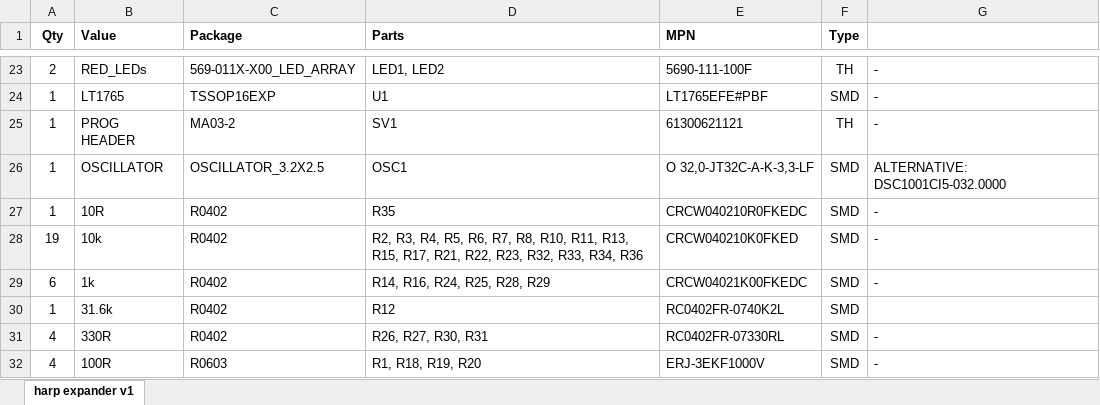
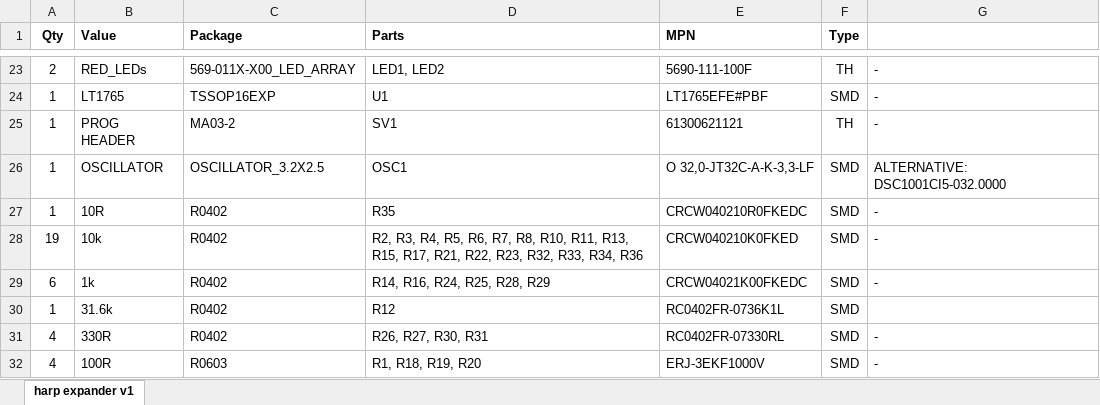
Before and after one commit to harp-tech/harp_camera_controller, an Excel workbook: PCB/harp camera controller BOM.xlsx, sheet harp expander v1, drawn as a sheet; only a part is shown, gaps mark what is left out; values as stored, in another font and other column widths than the file's, no borders; the diff names each change by its address in the sheet, - before the commit and + after, or states it on an @@ line.

Commit message:
Corrected PN of R12

```diff
--- a/PCB/harp camera controller BOM.xlsx (sheet harp expander v1)
+++ b/PCB/harp camera controller BOM.xlsx (sheet harp expander v1)
-E30 (MPN): RC0402FR-0740K2L
+E30 (MPN): RC0402FR-0736K1L
```
